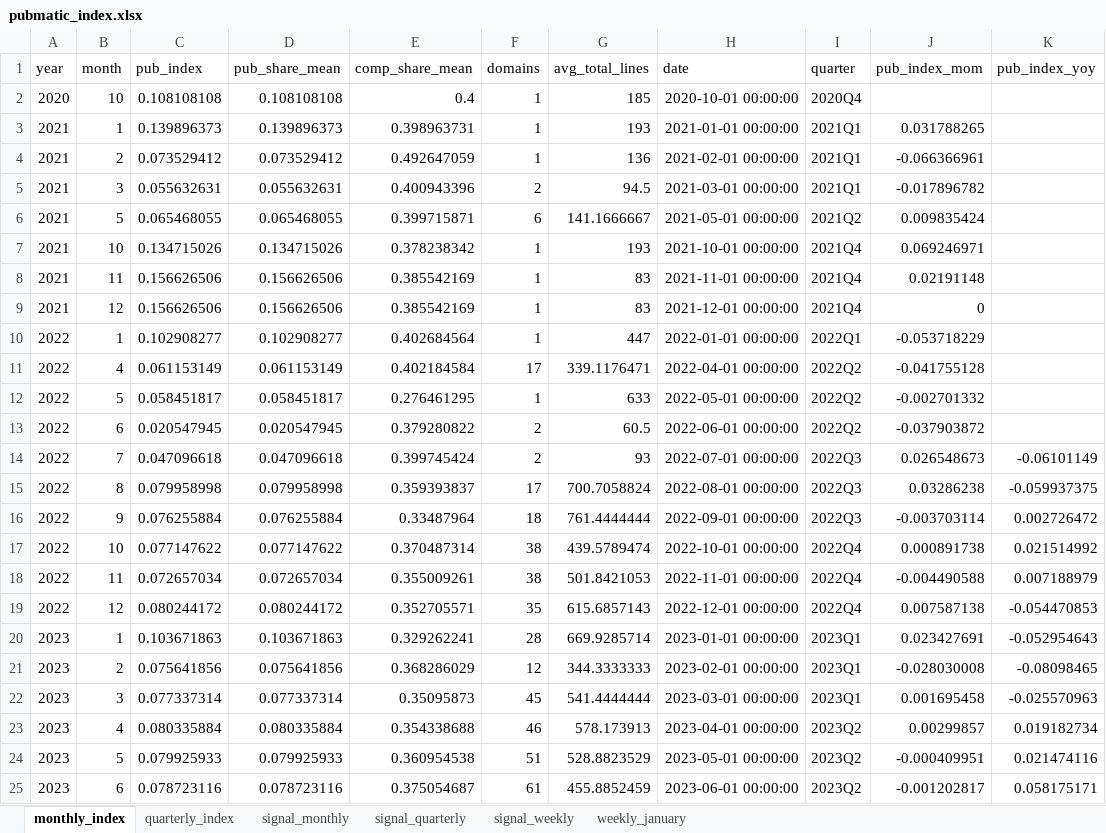
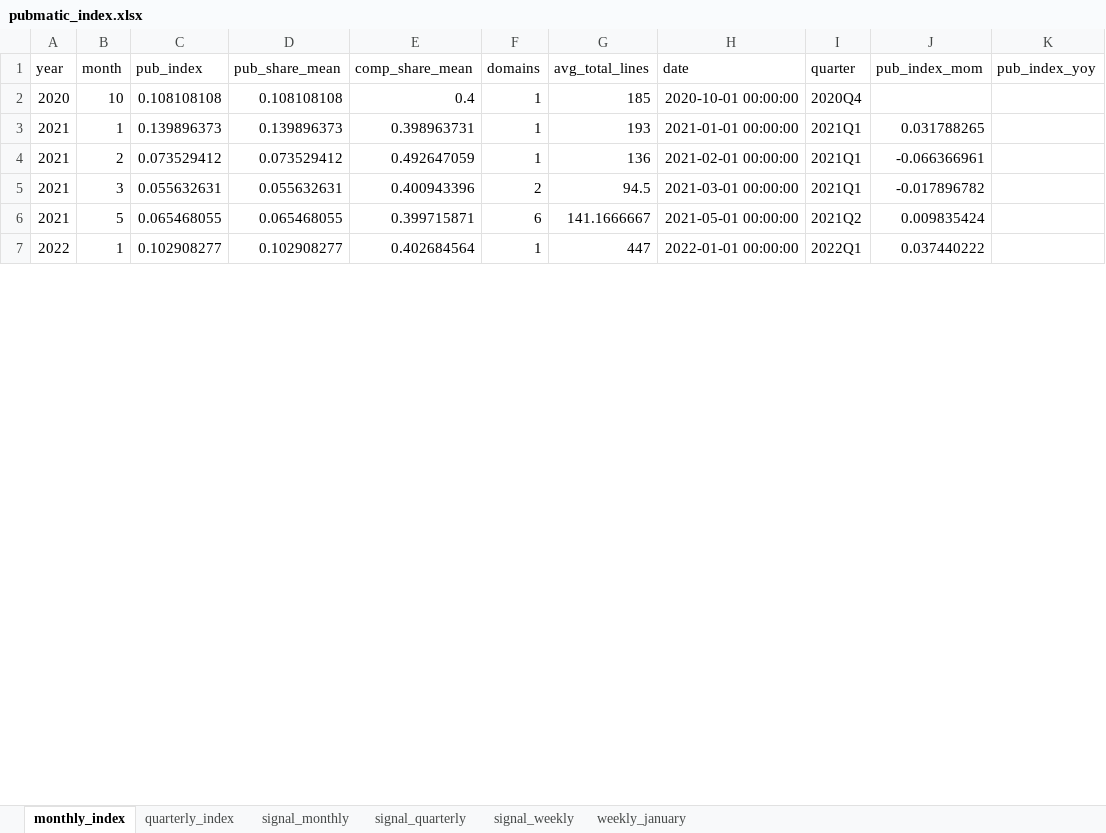
Before and after one commit to carlosmartinsgomes/rss-feeds, an Excel workbook: pubmatic_index.xlsx, sheet monthly_index, drawn as a sheet; only a part is shown; values as stored, in another font and other column widths than the file's, no borders; removed rows and columns are numbered as before the commit, all else as after; the diff covers the shown part only; the diff names each change by its address in the sheet, - before the commit and + after, or states it on an @@ line.

```diff
--- a/pubmatic_index.xlsx (sheet monthly_index)
+++ b/pubmatic_index.xlsx (sheet monthly_index)
-row 7: 2021 | 10 | 0.134715026 | 0.134715026 | 0.378238342 | 1 | 193 | 2021-10-01 00:00:00 | 2021Q4 | 0.069246971
-row 8: 2021 | 11 | 0.156626506 | 0.156626506 | 0.385542169 | 1 | 83 | 2021-11-01 00:00:00 | 2021Q4 | 0.02191148
-row 9: 2021 | 12 | 0.156626506 | 0.156626506 | 0.385542169 | 1 | 83 | 2021-12-01 00:00:00 | 2021Q4 | 0
-J7 (pub_index_mom): -0.053718229
+J7 (pub_index_mom): 0.037440222
-row 11: 2022 | 4 | 0.061153149 | 0.061153149 | 0.402184584 | 17 | 339.1176471 | 2022-04-01 00:00:00 | 2022Q2 | -0.041755128
-row 12: 2022 | 5 | 0.058451817 | 0.058451817 | 0.276461295 | 1 | 633 | 2022-05-01 00:00:00 | 2022Q2 | -0.002701332
-row 13: 2022 | 6 | 0.020547945 | 0.020547945 | 0.379280822 | 2 | 60.5 | 2022-06-01 00:00:00 | 2022Q2 | -0.037903872
-row 14: 2022 | 7 | 0.047096618 | 0.047096618 | 0.399745424 | 2 | 93 | 2022-07-01 00:00:00 | 2022Q3 | 0.026548673 | -0.06101149
-row 15: 2022 | 8 | 0.079958998 | 0.079958998 | 0.359393837 | 17 | 700.7058824 | 2022-08-01 00:00:00 | 2022Q3 | 0.03286238 | -0.059937375
-row 16: 2022 | 9 | 0.076255884 | 0.076255884 | 0.33487964 | 18 | 761.4444444 | 2022-09-01 00:00:00 | 2022Q3 | -0.003703114 | 0.002726472
-row 17: 2022 | 10 | 0.077147622 | 0.077147622 | 0.370487314 | 38 | 439.5789474 | 2022-10-01 00:00:00 | 2022Q4 | 0.000891738 | 0.021514992
-row 18: 2022 | 11 | 0.072657034 | 0.072657034 | 0.355009261 | 38 | 501.8421053 | 2022-11-01 00:00:00 | 2022Q4 | -0.004490588 | 0.007188979
-row 19: 2022 | 12 | 0.080244172 | 0.080244172 | 0.352705571 | 35 | 615.6857143 | 2022-12-01 00:00:00 | 2022Q4 | 0.007587138 | -0.054470853
-row 20: 2023 | 1 | 0.103671863 | 0.103671863 | 0.329262241 | 28 | 669.9285714 | 2023-01-01 00:00:00 | 2023Q1 | 0.023427691 | -0.052954643
-row 21: 2023 | 2 | 0.075641856 | 0.075641856 | 0.368286029 | 12 | 344.3333333 | 2023-02-01 00:00:00 | 2023Q1 | -0.028030008 | -0.08098465
-row 22: 2023 | 3 | 0.077337314 | 0.077337314 | 0.35095873 | 45 | 541.4444444 | 2023-03-01 00:00:00 | 2023Q1 | 0.001695458 | -0.025570963
-row 23: 2023 | 4 | 0.080335884 | 0.080335884 | 0.354338688 | 46 | 578.173913 | 2023-04-01 00:00:00 | 2023Q2 | 0.00299857 | 0.019182734
-row 24: 2023 | 5 | 0.079925933 | 0.079925933 | 0.360954538 | 51 | 528.8823529 | 2023-05-01 00:00:00 | 2023Q2 | -0.000409951 | 0.021474116
-row 25: 2023 | 6 | 0.078723116 | 0.078723116 | 0.375054687 | 61 | 455.8852459 | 2023-06-01 00:00:00 | 2023Q2 | -0.001202817 | 0.058175171
```
Also changed, not shown: 46 added rows and 32 removed rows elsewhere in this sheet, sheet signal_monthly, sheet quarterly_index, sheet signal_quarterly.
